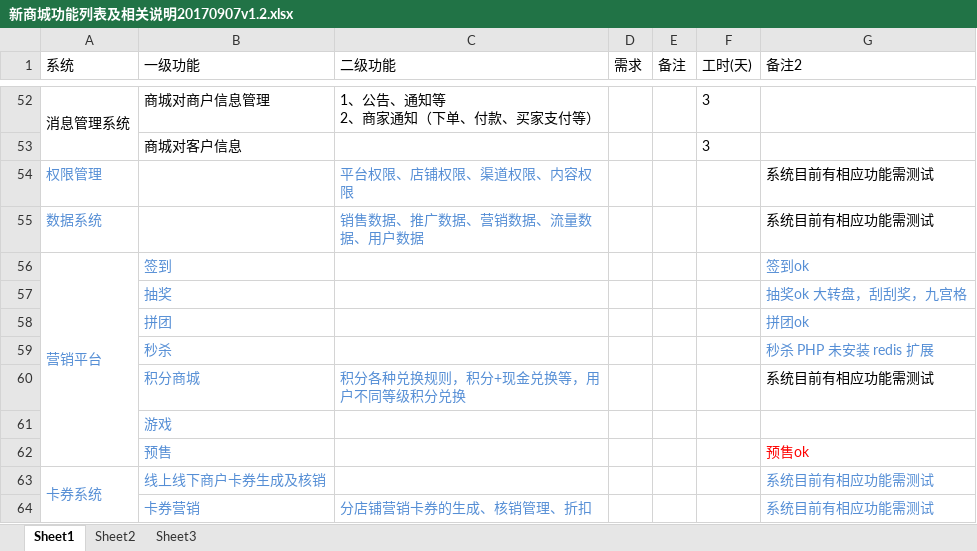
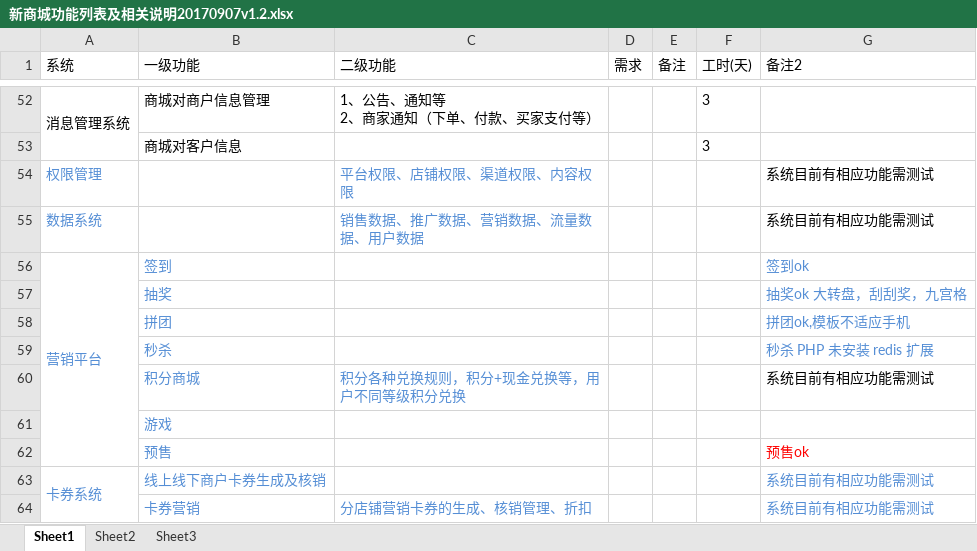
Before and after one commit to newbigTech/wc.jieqiangtec.com, an Excel workbook: doc/新商城功能列表及相关说明20170907v1.2.xlsx, sheet Sheet1, drawn as a sheet; only a part is shown, gaps mark what is left out; values as stored, in another font and other column widths than the file's, no borders; the diff names each change by its address in the sheet, - before the commit and + after, or states it on an @@ line.

```diff
--- a/doc/新商城功能列表及相关说明20170907v1.2.xlsx (sheet Sheet1)
+++ b/doc/新商城功能列表及相关说明20170907v1.2.xlsx (sheet Sheet1)
-G58 (备注2): 拼团ok
+G58 (备注2): 拼团ok,模板不适应手机
```
Also changed, not shown: 6 other files.
